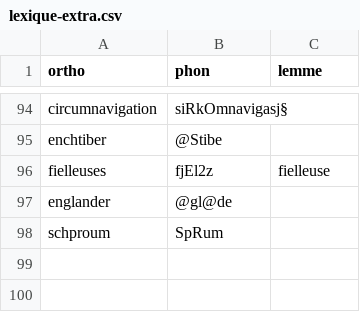
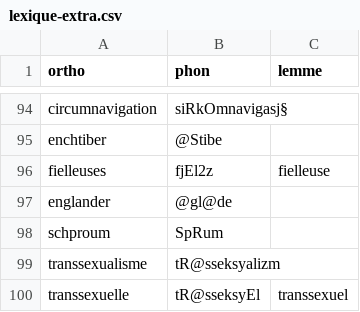
Before and after one commit to v-gb/ortografe, a CSV file: data/homemade/lexique-extra.csv, drawn as a sheet; only a part is shown, gaps mark what is left out.

Commit message:
dict-gen: make the pronunciation of "ss" consistent in the family of "transsexuel"

```diff
--- a/data/homemade/lexique-extra.csv
+++ b/data/homemade/lexique-extra.csv
@@ -98 +98,3 @@ englander,@gl@de,
 schproum,SpRum,
+transsexualisme,tR@sseksyalizm,
+transsexuelle,tR@sseksyEl,transsexuel
```
